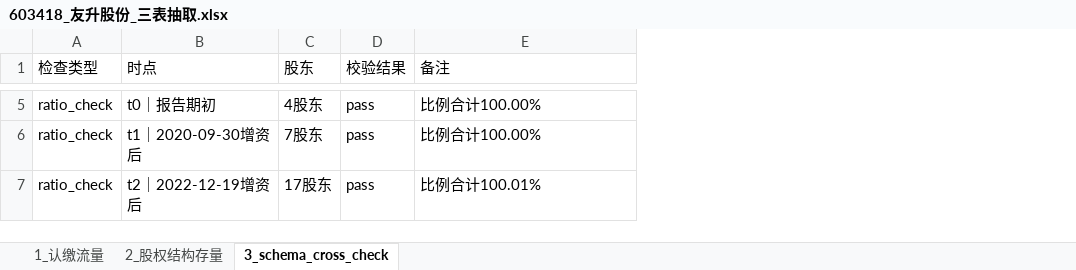
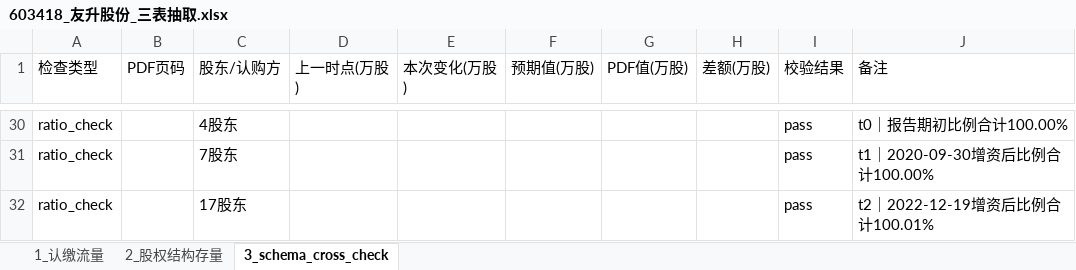
Before and after one commit to flyxx-pro/team-star, an Excel workbook: outputs/week2_excel/603418_友升股份_三表抽取.xlsx, sheet 3_schema_cross_check, drawn as a sheet; only a part is shown, gaps mark what is left out; values as stored, in another font and other column widths than the file's, no borders; removed rows and columns are numbered as before the commit, all else as after; the diff covers the shown part only; the diff names each change by its address in the sheet, - before the commit and + after, or states it on an @@ line.

```diff
--- a/outputs/week2_excel/603418_友升股份_三表抽取.xlsx (sheet 3_schema_cross_check)
+++ b/outputs/week2_excel/603418_友升股份_三表抽取.xlsx (sheet 3_schema_cross_check)
-column B (时点), rows 5-7: t0｜报告期初 | t1｜2020-09-30增资后 | t2｜2022-12-19增资后
-column C (股东), rows 5-7: 4股东 | 7股东 | 17股东
+column B (PDF页码), empty
+column C (股东/认购方), rows 30-32: 4股东 | 7股东 | 17股东
+column D (上一时点(万股)), empty
+column E (本次变化(万股)), empty
+column F (预期值(万股)), empty
+column G (PDF值(万股)), empty
+column H (差额(万股)), empty
-J30 (备注): 比例合计100.00%
+J30 (备注): t0｜报告期初比例合计100.00%
-J31 (备注): 比例合计100.00%
+J31 (备注): t1｜2020-09-30增资后比例合计100.00%
-J32 (备注): 比例合计100.01%
+J32 (备注): t2｜2022-12-19增资后比例合计100.01%
```
Also changed, not shown: 26 added rows, 1 removed row and 2 edited cells elsewhere in this sheet, outputs/week2_excel/301563_云汉芯城_三表抽取.xlsx, outputs/week2_excel/301581_黄山谷捷_三表抽取.xlsx, 14 other files.
